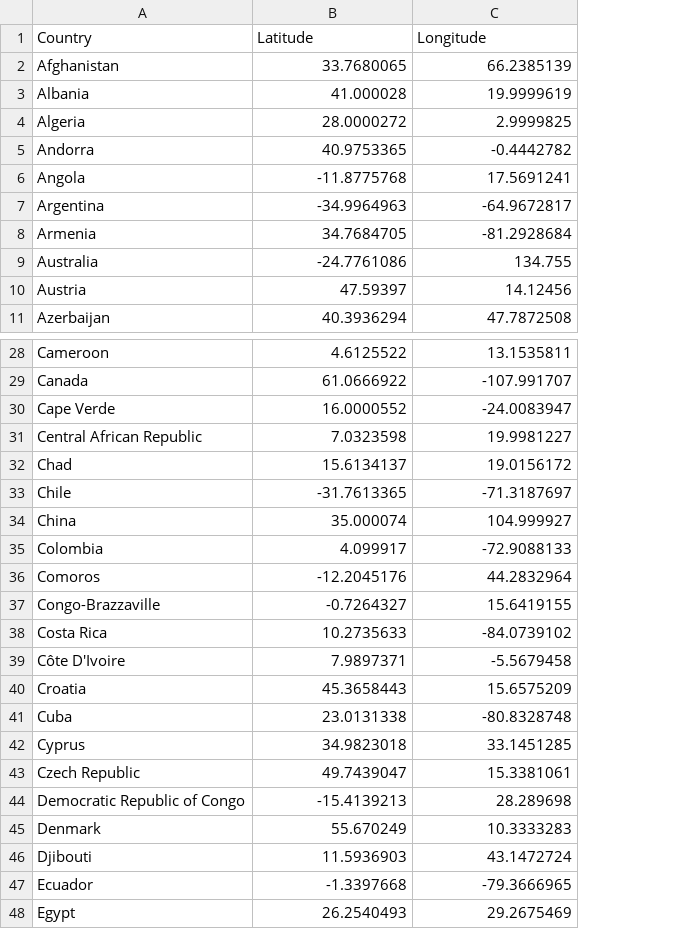
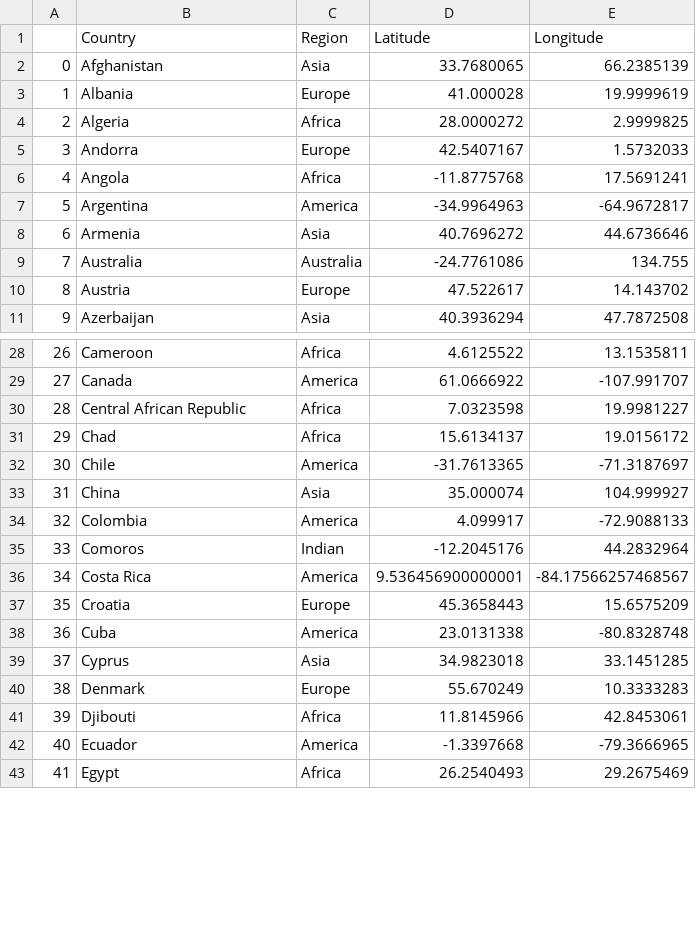
Before and after one commit to tiascott01/07_GroupProject1, a CSV file: Haylee/coordinates.csv, drawn as a sheet; only a part is shown, gaps mark what is left out; removed rows and columns are numbered as before the commit, all else as after; the diff covers the shown part only; the diff names each change by its address in the sheet, - before the commit and + after, or states it on an @@ line.

Commit message:
commit

```diff
--- a/Haylee/coordinates.csv
+++ b/Haylee/coordinates.csv
+column A, rows 2-11: 0 | 1 | 2 | 3 | 4 | 5 | 6 | 7 | 8 | 9; rows 28-43: 26 | 27 | 28 | 29 | 30 | 31 | 32 | 33 | 34 | 35 | 36 | 37 | 38 | 39 | 40 | 41
+column C (Region), rows 2-11: Asia | Europe | Africa | Europe | Africa | America | Asia | Australia | Europe | Asia; rows 28-43: Africa | America | Africa | Africa | America | Asia | America | Indian | America | Europe | America | Asia | Europe | Africa | America | Africa
-D5 (Latitude): 40.9753365
+D5 (Latitude): 42.5407167
-E5 (Longitude): -0.4442782
+E5 (Longitude): 1.5732033
-D8 (Latitude): 34.7684705
+D8 (Latitude): 40.7696272
-E8 (Longitude): -81.2928684
+E8 (Longitude): 44.6736646
-D10 (Latitude): 47.59397
+D10 (Latitude): 47.522617
-E10 (Longitude): 14.12456
+E10 (Longitude): 14.143702
-row 30: Cape Verde | 16.0000552 | -24.0083947
-row 37: Congo-Brazzaville | -0.7264327 | 15.6419155
-D36 (Latitude): 10.2735633
+D36 (Latitude): 9.536456900000001
-E36 (Longitude): -84.0739102
+E36 (Longitude): -84.17566257468567
-row 39: Côte D'Ivoire | 7.9897371 | -5.5679458
-row 43: Czech Republic | 49.7439047 | 15.3381061
-row 44: Democratic Republic of Congo | -15.4139213 | 28.289698
-D41 (Latitude): 11.5936903
+D41 (Latitude): 11.8145966
-E41 (Longitude): 43.1472724
+E41 (Longitude): 42.8453061
```
Also changed, not shown: 5 removed rows and 12 edited cells elsewhere in this file.
